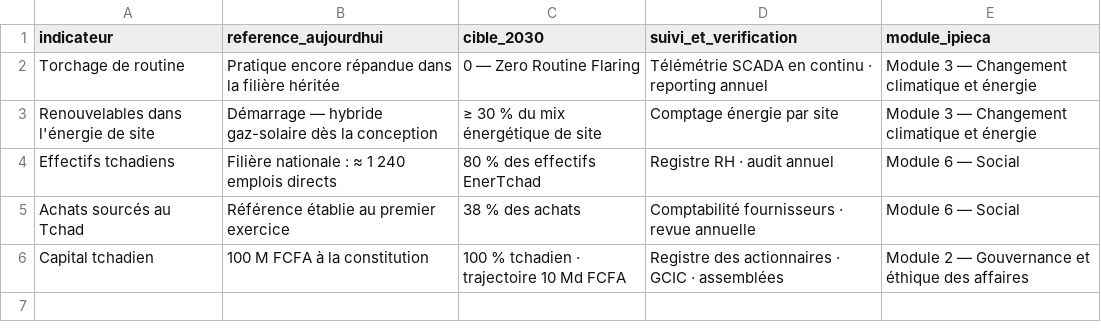
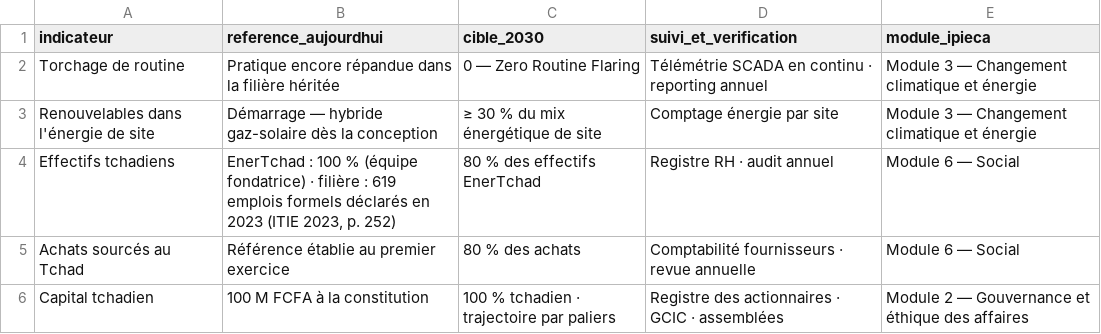
Before and after one commit to bmlemad/EnerTchad, a CSV file: assets/data/indicateurs-esg-2030.csv, drawn as a sheet.

```diff
--- a/assets/data/indicateurs-esg-2030.csv
+++ b/assets/data/indicateurs-esg-2030.csv
@@ -3,4 +3,4 @@ Torchage de routine;Pratique encore répandue dans la filière héritée;0 — Z
 Renouvelables dans l'énergie de site;Démarrage — hybride gaz-solaire dès la conception;≥ 30 % du mix énergétique de site;Comptage énergie par site;Module 3 — Changement climatique et énergie
-Effectifs tchadiens;Filière nationale : ≈ 1 240 emplois directs;80 % des effectifs EnerTchad;Registre RH · audit annuel;Module 6 — Social
-Achats sourcés au Tchad;Référence établie au premier exercice;38 % des achats;Comptabilité fournisseurs · revue annuelle;Module 6 — Social
-Capital tchadien;100 M FCFA à la constitution;100 % tchadien · trajectoire 10 Md FCFA;Registre des actionnaires · GCIC · assemblées;Module 2 — Gouvernance et éthique des affaires
+Effectifs tchadiens;EnerTchad : 100 % (équipe fondatrice) · filière : 619 emplois formels déclarés en 2023 (ITIE 2023, p. 252);80 % des effectifs EnerTchad;Registre RH · audit annuel;Module 6 — Social
+Achats sourcés au Tchad;Référence établie au premier exercice;80 % des achats;Comptabilité fournisseurs · revue annuelle;Module 6 — Social
+Capital tchadien;100 M FCFA à la constitution;100 % tchadien · trajectoire par paliers;Registre des actionnaires · GCIC · assemblées;Module 2 — Gouvernance et éthique des affaires
```
Also changed, not shown: 1 other file.
